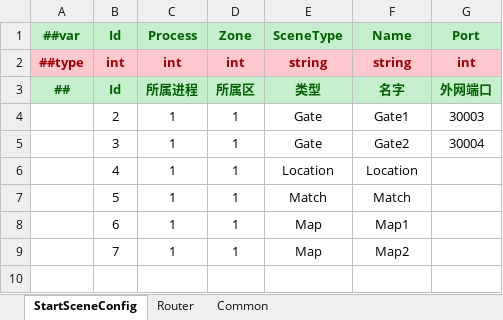
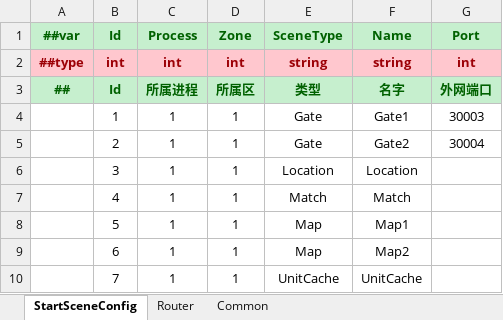
Before and after one commit to Gasskin/UGF_ET, an Excel workbook: Config/Datas/Server/StartSceneConfig.xlsx, sheet StartSceneConfig, drawn as a sheet; values as stored, in another font and other column widths than the file's, no borders; the diff names each change by its address in the sheet, - before the commit and + after, or states it on an @@ line.

```diff
--- a/Config/Datas/Server/StartSceneConfig.xlsx (sheet StartSceneConfig)
+++ b/Config/Datas/Server/StartSceneConfig.xlsx (sheet StartSceneConfig)
-B4 (Id): 2
+B4 (Id): 1
-B5 (Id): 3
+B5 (Id): 2
-B6 (Id): 4
+B6 (Id): 3
-B7 (Id): 5
+B7 (Id): 4
-B8 (Id): 6
+B8 (Id): 5
-B9 (Id): 7
+B9 (Id): 6
+row 10:  | 7 | 1 | 1 | UnitCache | UnitCache
```
Also changed, not shown: 5 other files.
